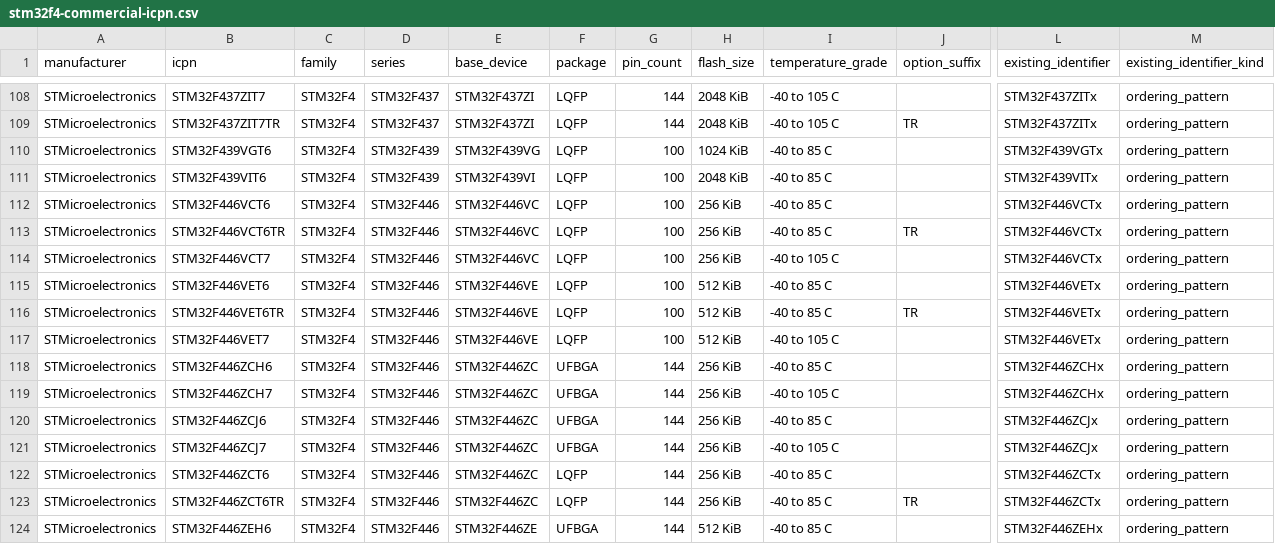
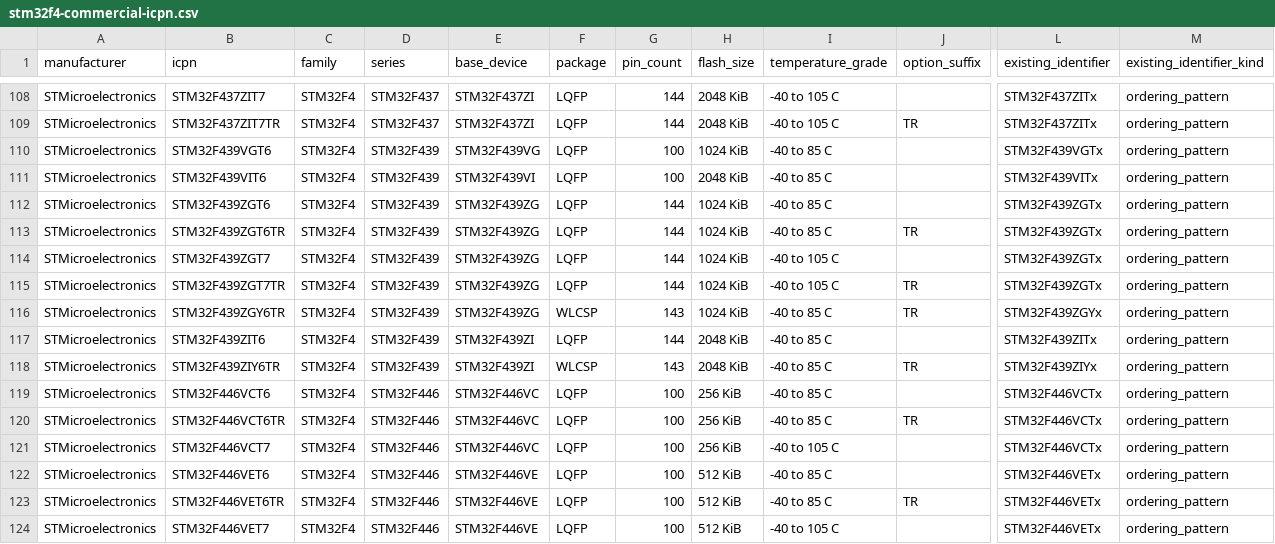
Before and after one commit to physicslu/plasma, a CSV file: data/device-catalog/research/stm32f4-commercial-icpn.csv, drawn as a sheet; only a part is shown, gaps mark what is left out; the shorter side is filled out with more unchanged rows; rows hold the shown columns only; the diff names each change by its address in the sheet, - before the commit and + after, or states it on an @@ line.

```diff
--- a/data/device-catalog/research/stm32f4-commercial-icpn.csv
+++ b/data/device-catalog/research/stm32f4-commercial-icpn.csv
+row 112: STMicroelectronics | STM32F439ZGT6 | STM32F4 | STM32F439 | STM32F439ZG | LQFP | 144 | 1024 KiB | -40 to 85 C |  | STM32F439ZGTx | ordering_pattern
+row 113: STMicroelectronics | STM32F439ZGT6TR | STM32F4 | STM32F439 | STM32F439ZG | LQFP | 144 | 1024 KiB | -40 to 85 C | TR | STM32F439ZGTx | ordering_pattern
+row 114: STMicroelectronics | STM32F439ZGT7 | STM32F4 | STM32F439 | STM32F439ZG | LQFP | 144 | 1024 KiB | -40 to 105 C |  | STM32F439ZGTx | ordering_pattern
+row 115: STMicroelectronics | STM32F439ZGT7TR | STM32F4 | STM32F439 | STM32F439ZG | LQFP | 144 | 1024 KiB | -40 to 105 C | TR | STM32F439ZGTx | ordering_pattern
+row 116: STMicroelectronics | STM32F439ZGY6TR | STM32F4 | STM32F439 | STM32F439ZG | WLCSP | 143 | 1024 KiB | -40 to 85 C | TR | STM32F439ZGYx | ordering_pattern
+row 117: STMicroelectronics | STM32F439ZIT6 | STM32F4 | STM32F439 | STM32F439ZI | LQFP | 144 | 2048 KiB | -40 to 85 C |  | STM32F439ZITx | ordering_pattern
+row 118: STMicroelectronics | STM32F439ZIY6TR | STM32F4 | STM32F439 | STM32F439ZI | WLCSP | 143 | 2048 KiB | -40 to 85 C | TR | STM32F439ZIYx | ordering_pattern
```
Also changed, not shown: 3 other files.
